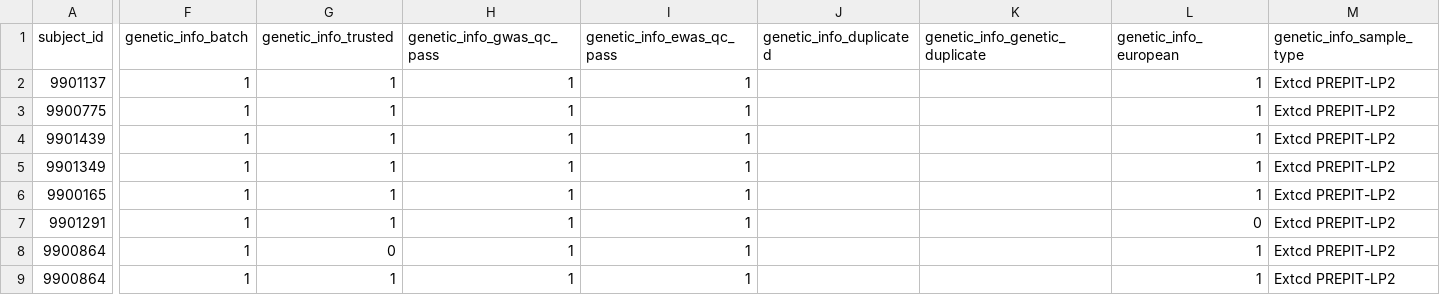
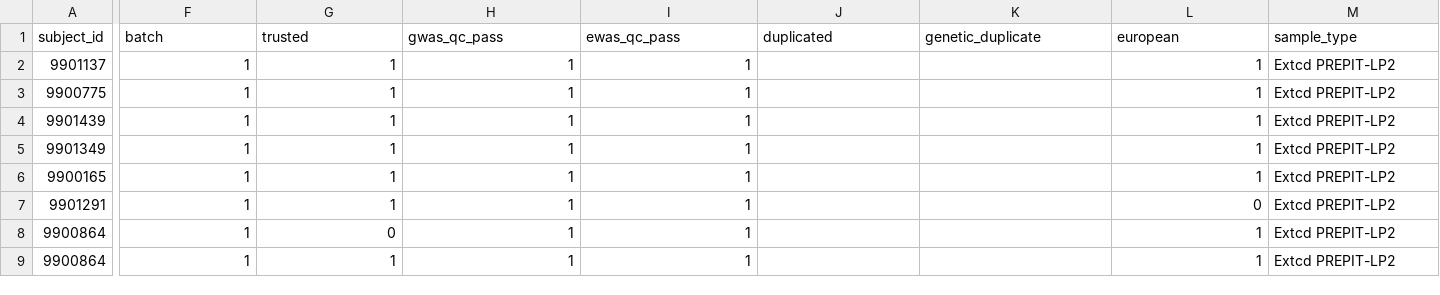
Before and after one commit to LCBC-UiO/noas, a TSV file: test_data/long/genetic_info/genetic_info.tsv, drawn as a sheet; only a part is shown, gaps mark what is left out; the diff covers the shown part only; the diff names each change by its address in the sheet, - before the commit and + after, or states it on an @@ line.

```diff
--- a/test_data/long/genetic_info/genetic_info.tsv
+++ b/test_data/long/genetic_info/genetic_info.tsv
-F1: genetic_info_batch
+F1: batch
-G1: genetic_info_trusted
+G1: trusted
-H1: genetic_info_gwas_qc_pass
+H1: gwas_qc_pass
-I1: genetic_info_ewas_qc_pass
+I1: ewas_qc_pass
-J1: genetic_info_duplicated
+J1: duplicated
-K1: genetic_info_genetic_duplicate
+K1: genetic_duplicate
-L1: genetic_info_european
+L1: european
-M1: genetic_info_sample_type
+M1: sample_type
```
Also changed, not shown: 3 edited cells elsewhere in this file, test_data/long/cvlt/MemC_01.0.tsv, test_data/long/cvlt/MemP_01.0.tsv, 9 other files.
